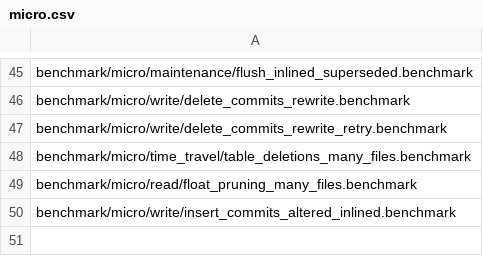
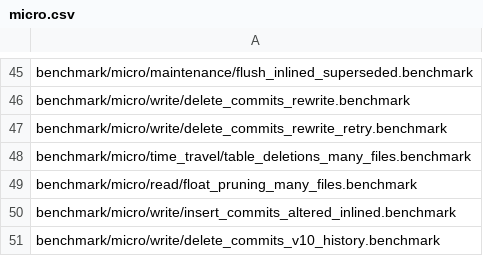
Before and after one commit to duckdb/ducklake, a CSV file: .github/regression/micro.csv, drawn as a sheet; only a part is shown, gaps mark what is left out.

Commit message:
Benchmark deletes with history on a DuckLake 1.0 catalog

```diff
--- a/.github/regression/micro.csv
+++ b/.github/regression/micro.csv
@@ -50 +50,2 @@ benchmark/micro/read/float_pruning_many_files.benchmark
 benchmark/micro/write/insert_commits_altered_inlined.benchmark
+benchmark/micro/write/delete_commits_v10_history.benchmark
```
Also changed, not shown: 1 other file.
